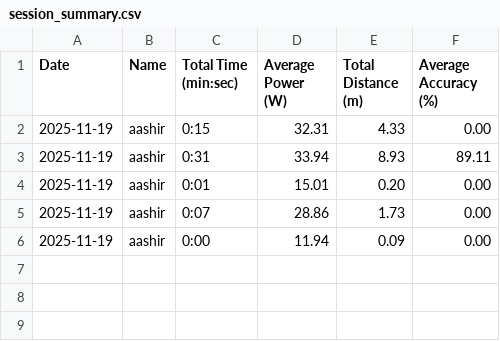
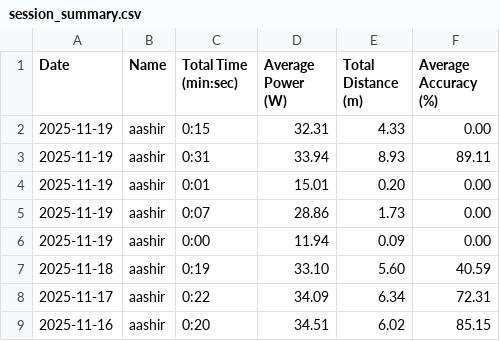
Before and after one commit to ameeran143/BME470-Capstone-FES-rowing, a CSV file: Coaching App/user_session_data/aashir/session_summary.csv, drawn as a sheet.

```diff
--- a/Coaching App/user_session_data/aashir/session_summary.csv
+++ b/Coaching App/user_session_data/aashir/session_summary.csv
@@ -6 +6,4 @@ Date,Name,Total Time (min:sec),Average Power (W),Total Distance (m),Average Accu
 2025-11-19,aashir,0:00,11.94,0.09,0.00
+2025-11-18,aashir,0:19,33.10,5.60,40.59
+2025-11-17,aashir,0:22,34.09,6.34,72.31
+2025-11-16,aashir,0:20,34.51,6.02,85.15
```
Also changed, not shown: 5 other files.
